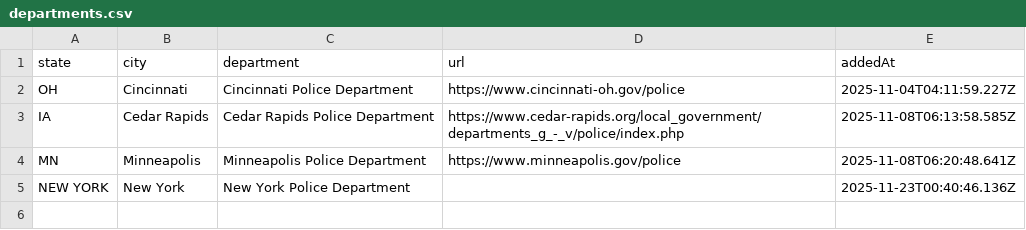
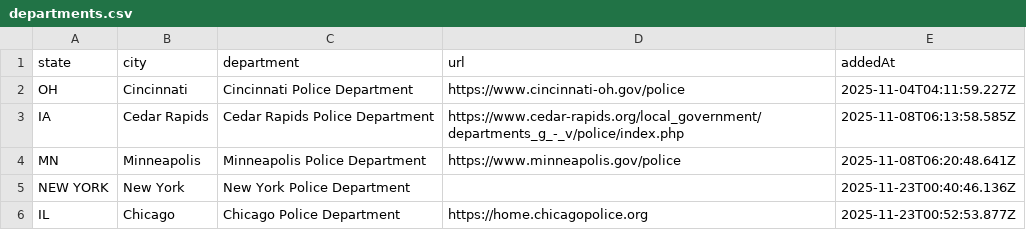
Before and after one commit to contactbadblue-blip/Bad-Blue, a CSV file: data/officer_roster/departments.csv, drawn as a sheet.

```diff
--- a/data/officer_roster/departments.csv
+++ b/data/officer_roster/departments.csv
@@ -5 +5,2 @@ MN,Minneapolis,Minneapolis Police Department,https://www.minneapolis.gov/police,
 NEW YORK,New York,New York Police Department,,2025-11-23T00:40:46.136Z
+IL,Chicago,Chicago Police Department,https://home.chicagopolice.org,2025-11-23T00:52:53.877Z
```
Also changed, not shown: data/officer_roster/officers.csv.
